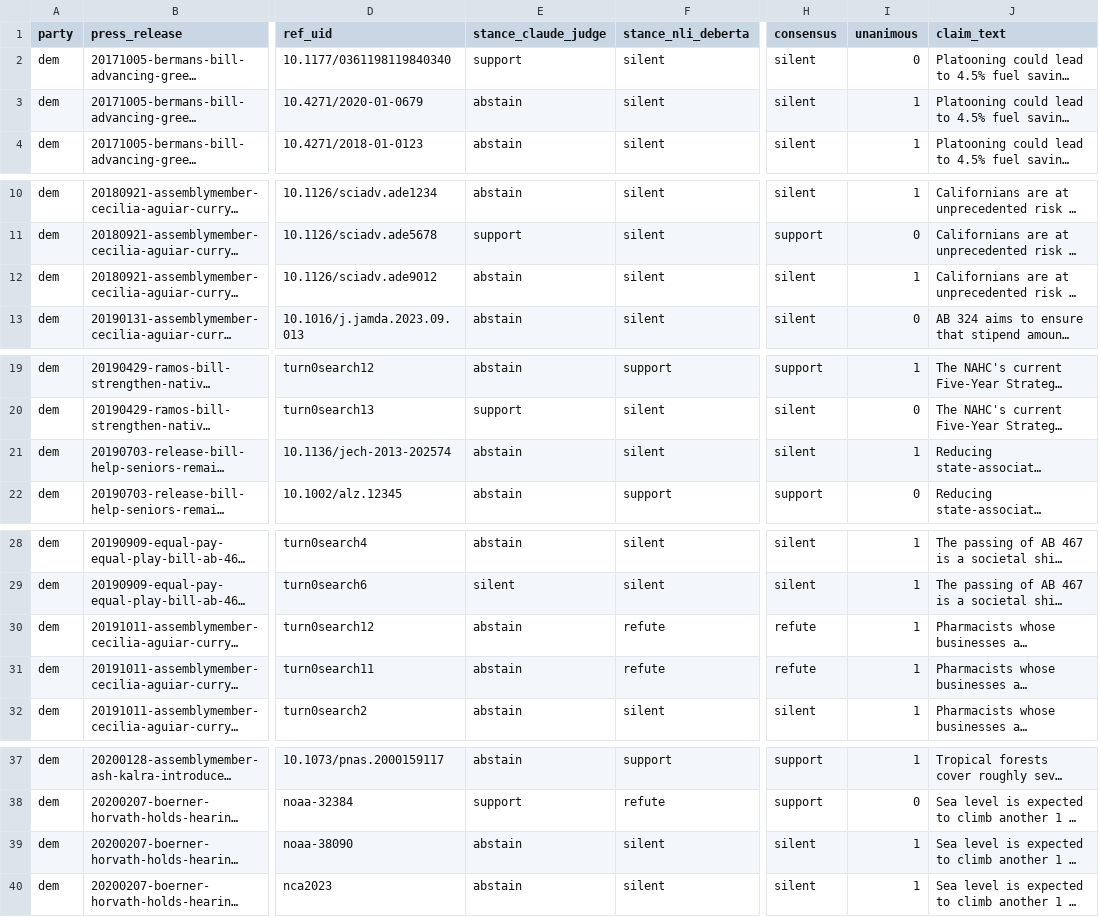
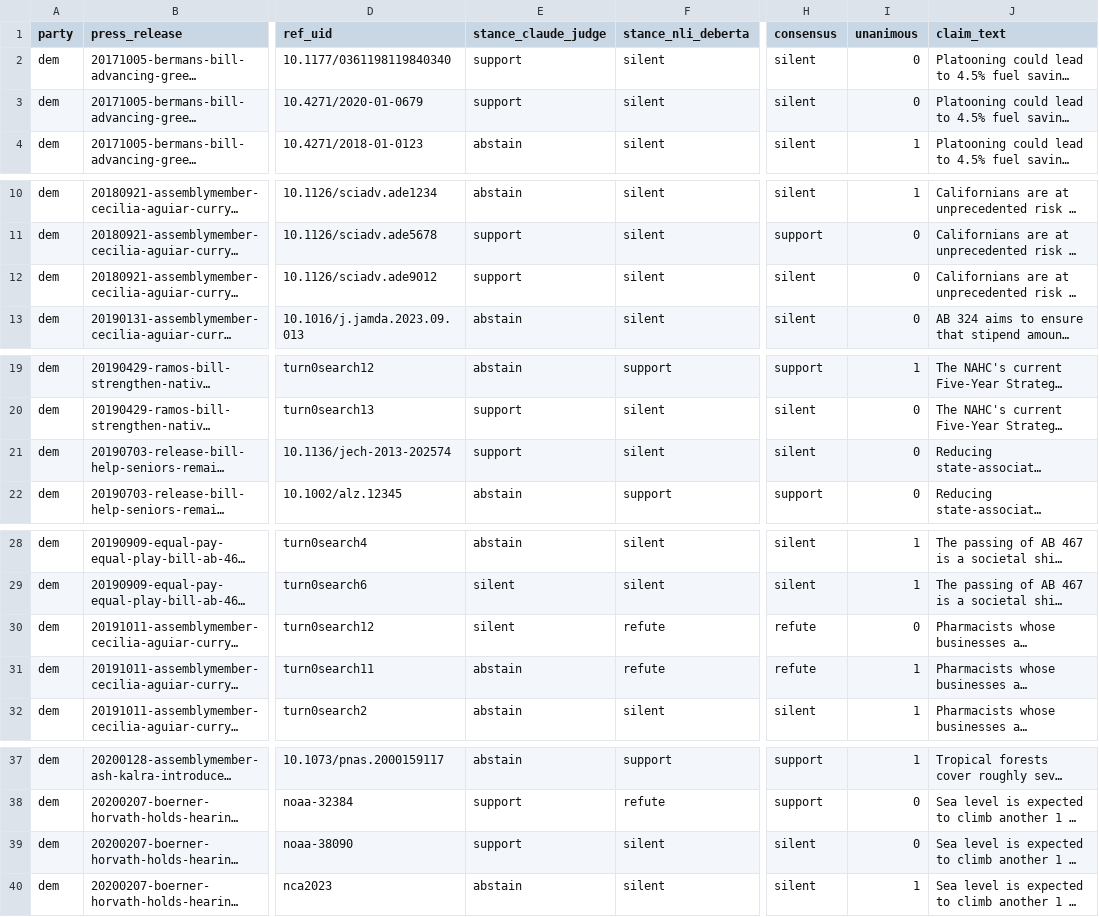
Before and after one commit to bdesmarais/ai-policy-science-use-public, a CSV file: outputs/stance/pairs_labeled.csv, drawn as a sheet; only a part is shown, gaps mark what is left out; long unchanged cells end in …; the diff covers the shown part only; the diff names each change by its address in the sheet, - before the commit and + after, or states it on an @@ line.

```diff
--- a/outputs/stance/pairs_labeled.csv
+++ b/outputs/stance/pairs_labeled.csv
-E3 (stance_claude_judge): abstain
+E3 (stance_claude_judge): support
-I3 (unanimous): 1
+I3 (unanimous): 0
-E12 (stance_claude_judge): abstain
+E12 (stance_claude_judge): support
-I12 (unanimous): 1
+I12 (unanimous): 0
-E21 (stance_claude_judge): abstain
+E21 (stance_claude_judge): support
-I21 (unanimous): 1
+I21 (unanimous): 0
-E30 (stance_claude_judge): abstain
+E30 (stance_claude_judge): silent
-I30 (unanimous): 1
+I30 (unanimous): 0
-E39 (stance_claude_judge): abstain
+E39 (stance_claude_judge): support
-I39 (unanimous): 1
+I39 (unanimous): 0
```
Also changed, not shown: 87 edited cells elsewhere in this file, 5 other files.
